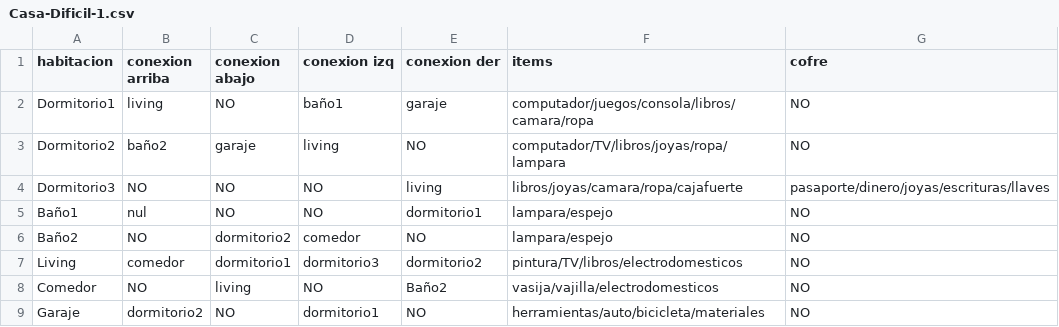
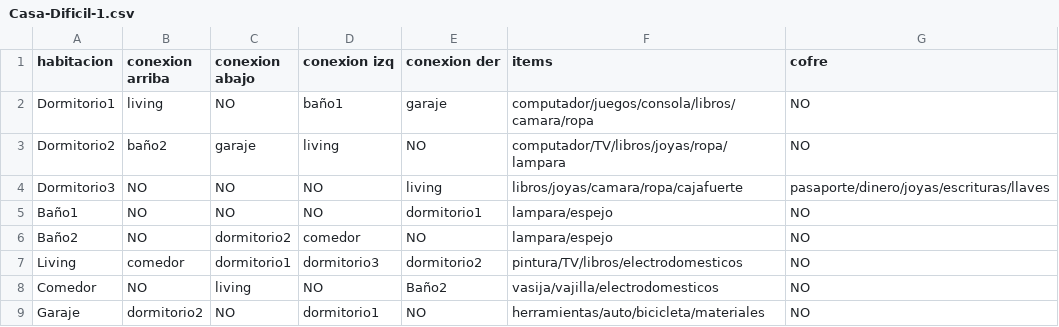
Before and after one commit to SaikooBlvckk/Bad-Ending, a CSV file: Casas/Casa-Dificil-1.csv, drawn as a sheet.

```diff
--- a/Casas/Casa-Dificil-1.csv
+++ b/Casas/Casa-Dificil-1.csv
@@ -4,3 +4,3 @@ Dormitorio2,baño2,garaje,living,NO,computador/TV/libros/joyas/ropa/lampara ,NO
 Dormitorio3,NO,NO,NO,living,libros/joyas/camara/ropa/cajafuerte ,pasaporte/dinero/joyas/escrituras/llaves
-Baño1,nul,NO,NO,dormitorio1,lampara/espejo ,NO
+Baño1,NO,NO,NO,dormitorio1,lampara/espejo ,NO
 Baño2,NO,dormitorio2,comedor,NO,lampara/espejo ,NO
```
Also changed, not shown: 5 other files.
